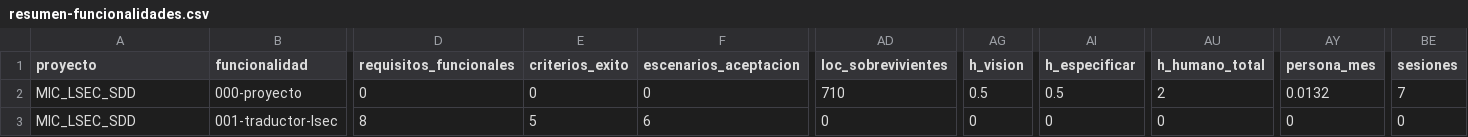
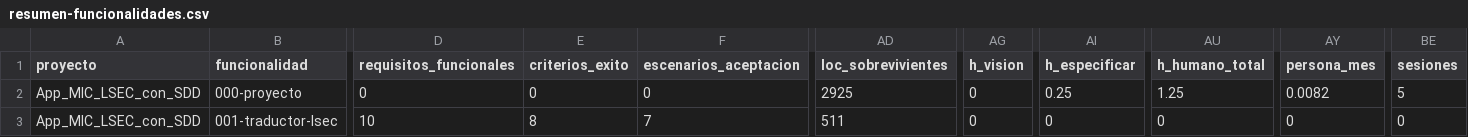
Before and after one commit to MarceloPareja/App_MIC_LSEC_con_SDD, a CSV file: metricas/salidas/resumen-funcionalidades.csv, drawn as a sheet; only a part is shown, gaps mark what is left out; the diff covers the shown part only; the diff names each change by its address in the sheet, - before the commit and + after, or states it on an @@ line.

```diff
--- a/metricas/salidas/resumen-funcionalidades.csv
+++ b/metricas/salidas/resumen-funcionalidades.csv
-A2:A3 (proyecto): MIC_LSEC_SDD
+A2:A3 (proyecto): App_MIC_LSEC_con_SDD
-AD2 (loc_sobrevivientes): 710
+AD2 (loc_sobrevivientes): 2925
-AG2 (h_vision): 0.5
+AG2 (h_vision): 0
-AI2 (h_especificar): 0.5
+AI2 (h_especificar): 0.25
-AU2 (h_humano_total): 2
+AU2 (h_humano_total): 1.25
-AY2 (persona_mes): 0.0132
+AY2 (persona_mes): 0.0082
-BE2 (sesiones): 7
+BE2 (sesiones): 5
-D3 (requisitos_funcionales): 8
+D3 (requisitos_funcionales): 10
-E3 (criterios_exito): 5
+E3 (criterios_exito): 8
-F3 (escenarios_aceptacion): 6
+F3 (escenarios_aceptacion): 7
-AD3 (loc_sobrevivientes): 0
+AD3 (loc_sobrevivientes): 511
```
Also changed, not shown: 1 added row and 46 edited cells elsewhere in this file, metricas/salidas/resumen-proyecto.csv, specs/003-modelo-respaldo-local/puntos-tarea.csv.
